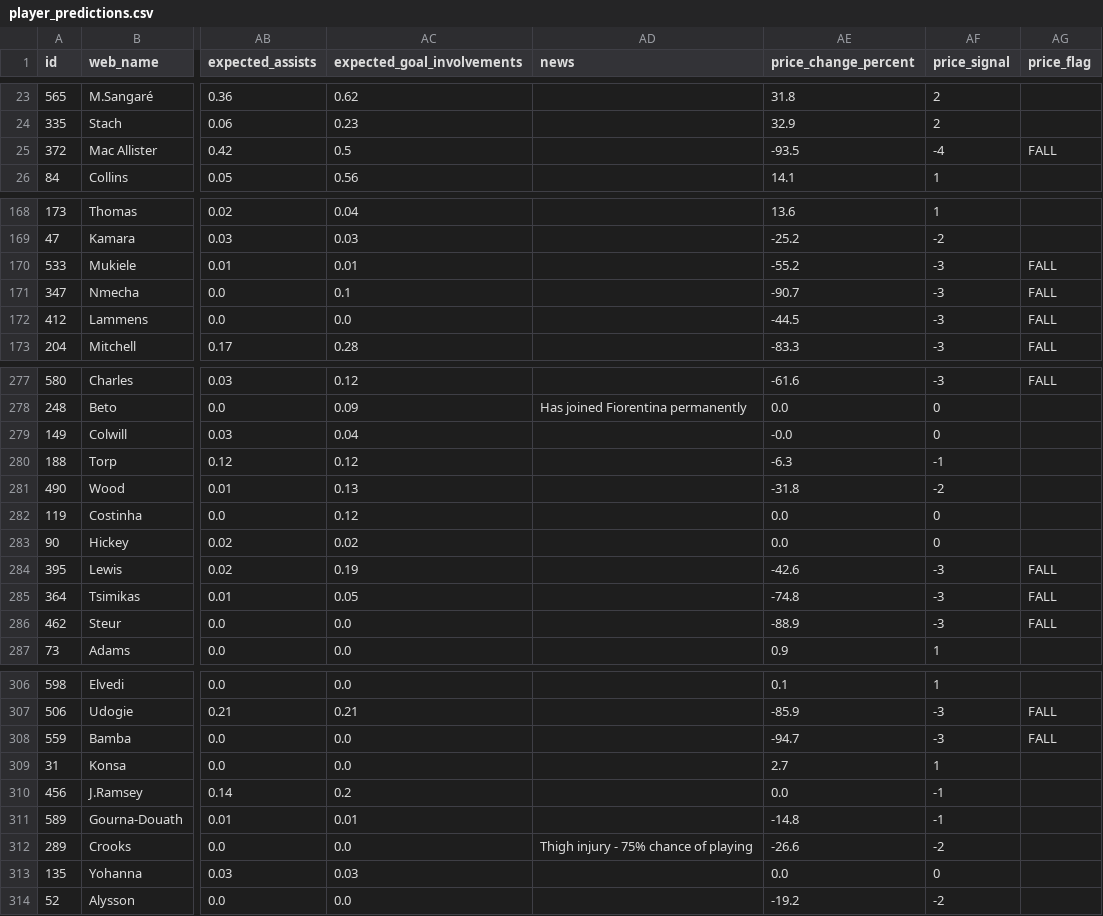
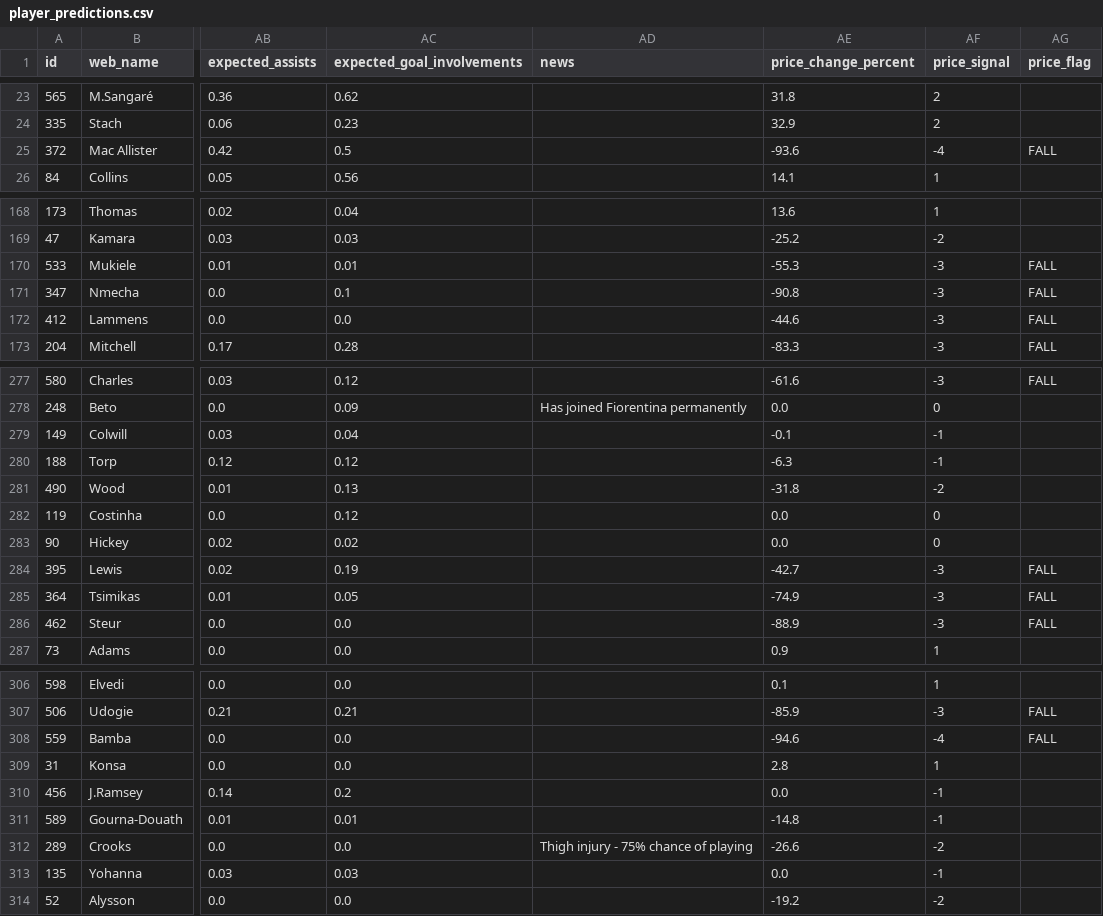
Before and after one commit to Shuvamadh/fpl-ml-assistant, a CSV file: data/player_predictions.csv, drawn as a sheet; only a part is shown, gaps mark what is left out; the diff covers the shown part only; the diff names each change by its address in the sheet, - before the commit and + after, or states it on an @@ line.

```diff
--- a/data/player_predictions.csv
+++ b/data/player_predictions.csv
-AE25 (price_change_percent): -93.5
+AE25 (price_change_percent): -93.6
-AE170 (price_change_percent): -55.2
+AE170 (price_change_percent): -55.3
-AE171 (price_change_percent): -90.7
+AE171 (price_change_percent): -90.8
-AE172 (price_change_percent): -44.5
+AE172 (price_change_percent): -44.6
-AE279 (price_change_percent): -0.0
+AE279 (price_change_percent): -0.1
-AF279 (price_signal): 0
+AF279 (price_signal): -1
-AE284 (price_change_percent): -42.6
+AE284 (price_change_percent): -42.7
-AE285 (price_change_percent): -74.8
+AE285 (price_change_percent): -74.9
-AE308 (price_change_percent): -94.7
+AE308 (price_change_percent): -94.6
-AF308 (price_signal): -3
+AF308 (price_signal): -4
-AE309 (price_change_percent): 2.7
+AE309 (price_change_percent): 2.8
-AF313 (price_signal): 0
+AF313 (price_signal): -1
```
Also changed, not shown: 62 edited cells elsewhere in this file, 2 other files.
